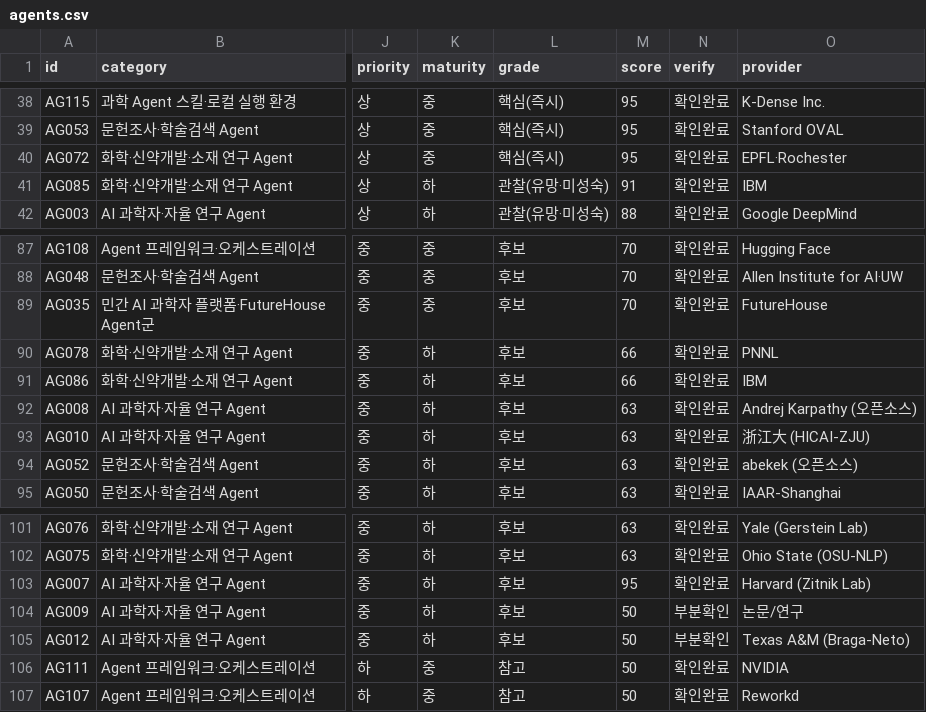
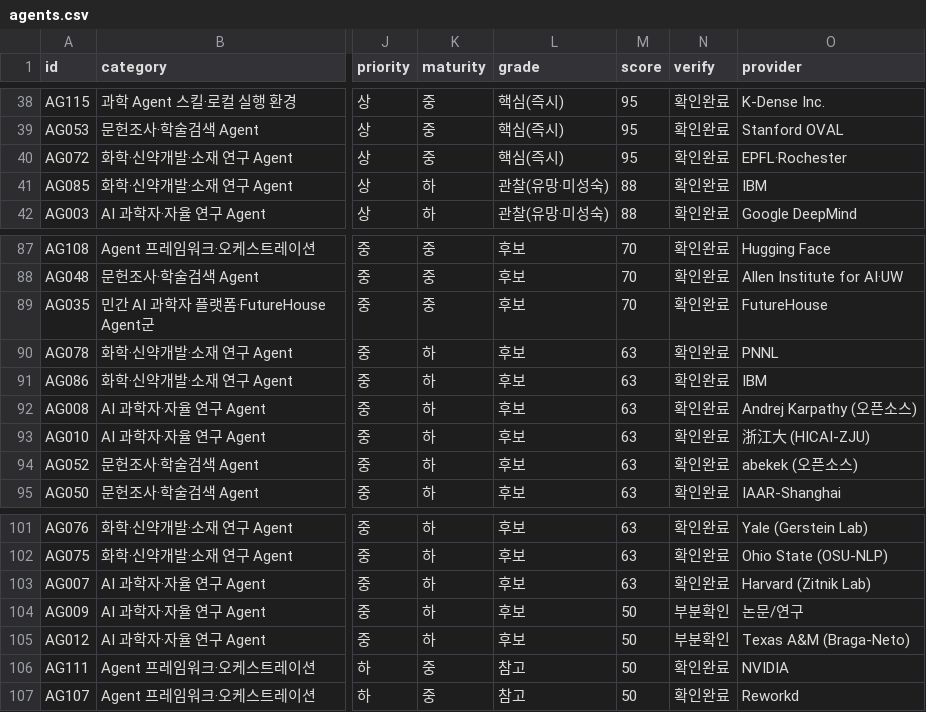
Before and after one commit to nais-kr/ai-agent-catalog, a CSV file: agents.csv, drawn as a sheet; only a part is shown, gaps mark what is left out; the diff names each change by its address in the sheet, - before the commit and + after, or states it on an @@ line.

Commit message:
Fix catalog score inconsistencies

```diff
--- a/agents.csv
+++ b/agents.csv
-M41 (score): 91
+M41 (score): 88
-M90:M91 (score): 66
+M90:M91 (score): 63
-M103 (score): 95
+M103 (score): 63
```
